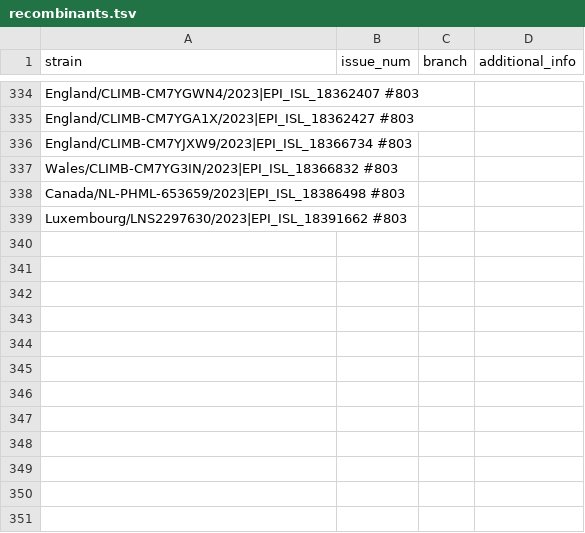
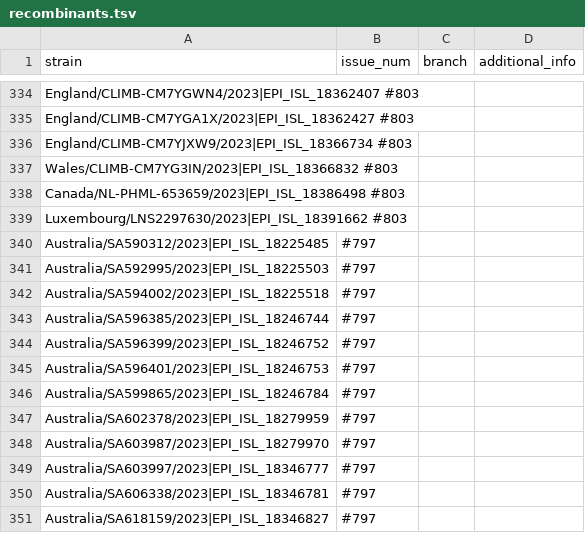
Before and after one commit to sars-cov-2-variants/lineage-proposals, a TSV file: recombinants.tsv, drawn as a sheet; only a part is shown, gaps mark what is left out; the diff names each change by its address in the sheet, - before the commit and + after, or states it on an @@ line.

Commit message:
modified:   add_by_fasta.py 	modified:   recombinants.tsv

```diff
--- a/recombinants.tsv
+++ b/recombinants.tsv
+row 340: Australia/SA590312/2023|EPI_ISL_18225485 | #797
+row 341: Australia/SA592995/2023|EPI_ISL_18225503 | #797
+row 342: Australia/SA594002/2023|EPI_ISL_18225518 | #797
+row 343: Australia/SA596385/2023|EPI_ISL_18246744 | #797
+row 344: Australia/SA596399/2023|EPI_ISL_18246752 | #797
+row 345: Australia/SA596401/2023|EPI_ISL_18246753 | #797
+row 346: Australia/SA599865/2023|EPI_ISL_18246784 | #797
+row 347: Australia/SA602378/2023|EPI_ISL_18279959 | #797
+row 348: Australia/SA603987/2023|EPI_ISL_18279970 | #797
+row 349: Australia/SA603997/2023|EPI_ISL_18346777 | #797
+row 350: Australia/SA606338/2023|EPI_ISL_18346781 | #797
+row 351: Australia/SA618159/2023|EPI_ISL_18346827 | #797
```
Also changed, not shown: 1 other file.
